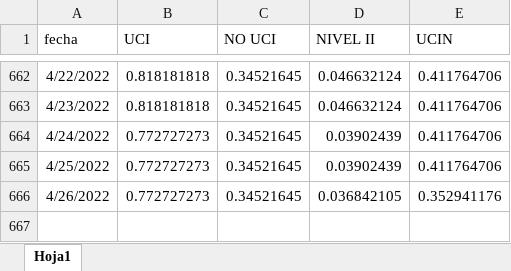
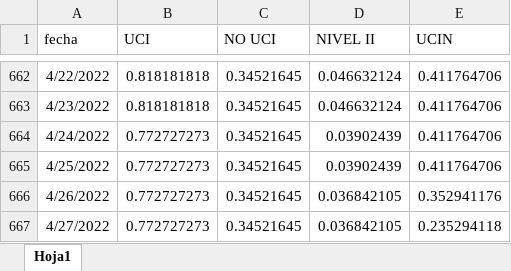
Before and after one commit to JoeloSumerente/GERESA_dashboard, an Excel workbook: data/source1_camas/input/disponibilidad_camas_hospitalarias.xlsx, sheet Hoja1, drawn as a sheet; only a part is shown, gaps mark what is left out; values as stored, in another font and other column widths than the file's, no borders; the diff names each change by its address in the sheet, - before the commit and + after, or states it on an @@ line.

Commit message:
Update Dashboar-camas

```diff
--- a/data/source1_camas/input/disponibilidad_camas_hospitalarias.xlsx (sheet Hoja1)
+++ b/data/source1_camas/input/disponibilidad_camas_hospitalarias.xlsx (sheet Hoja1)
+row 667: 4/27/2022 | 0.772727273 | 0.34521645 | 0.036842105 | 0.235294118
```
Also changed, not shown: 2 other files.
